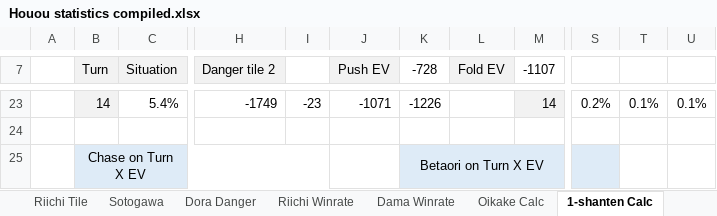
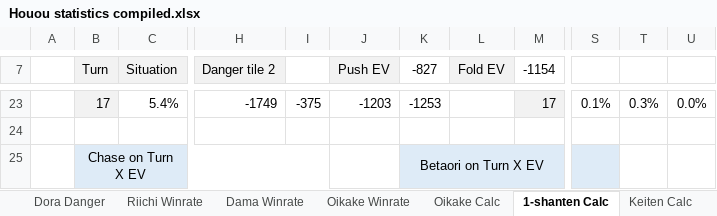
Before and after one commit to chienshyong/houou-statistics, an Excel workbook: Houou statistics compiled.xlsx, sheet 1-shanten Calc, drawn as a sheet; only a part is shown, gaps mark what is left out; values as stored, in another font and other column widths than the file's, no borders; conditional formats not drawn; the diff covers the shown part only; the diff names each change by its address in the sheet, - before the commit and + after, or states it on an @@ line.

```diff
--- a/Houou statistics compiled.xlsx (sheet 1-shanten Calc)
+++ b/Houou statistics compiled.xlsx (sheet 1-shanten Calc)
+sheet tab: Oikake Winrate
-K7: -728
+K7: -827
-M7: -1107
+M7: -1154
-B23 (Turn): 14
+B23 (Turn): 17
-I23: -23
+I23: -375
-J23 (Push EV): -1071
+J23 (Push EV): -1203
-K23 (-827): -1226
+K23 (-827): -1253
-M23 (-1154): 14
+M23 (-1154): 17
-S23: 0.2%
+S23: 0.1%
-T23: 0.1%
+T23: 0.3%
-U23: 0.1%
+U23: 0.0%
```
Also changed, not shown: 51 edited cells elsewhere in this sheet, sheet Riichi Winrate, sheet Dama Winrate, sheet Riichi Hand, sheet Riichi Tile, sheet Projected Winrate, sheet Wall Reading, 2 more sheets, formulas that keep their value, 10 other files.
